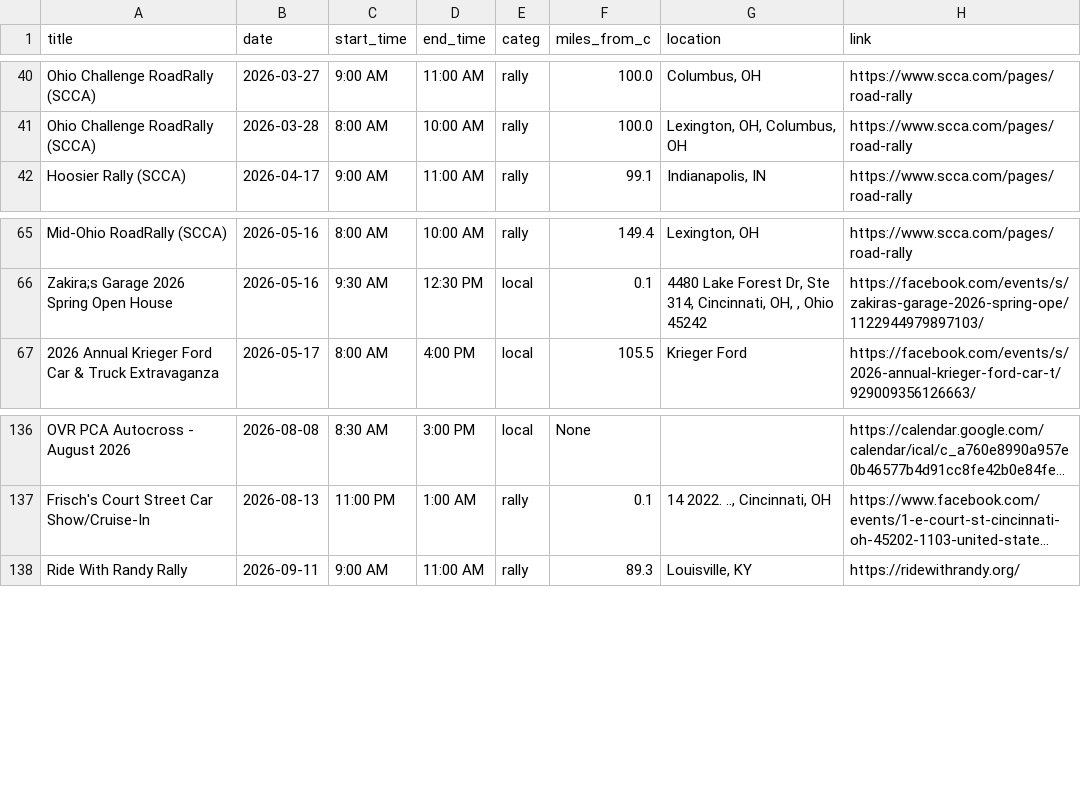
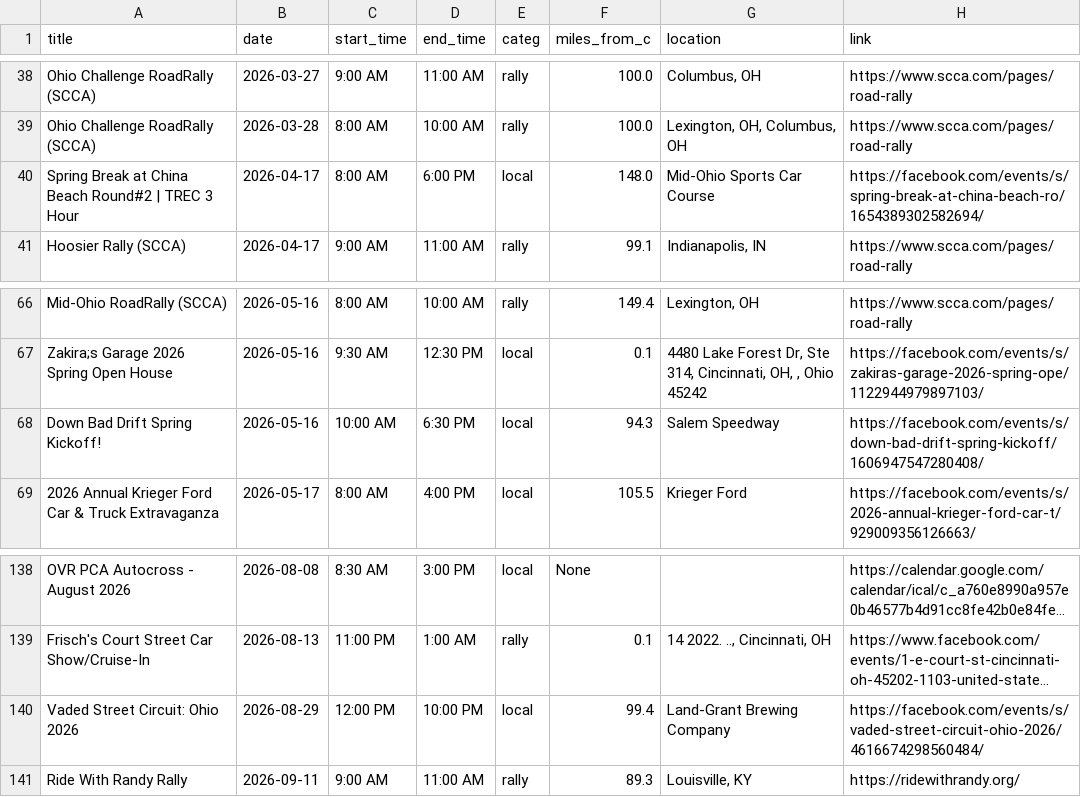
Before and after one commit to themessings/cincy-car-events, a CSV file: data/events.csv, drawn as a sheet; only a part is shown, gaps mark what is left out; long unchanged cells end in …; the diff covers the shown part only; the diff names each change by its address in the sheet, - before the commit and + after, or states it on an @@ line.

Commit message:
Update Cincinnati-area car events

```diff
--- a/data/events.csv
+++ b/data/events.csv
+row 40: Spring Break at China Beach Round#2 | TREC 3 Hour | 2026-04-17 | 8:00 AM | 6:00 PM | local | 148.0 | Mid-Ohio Sports Car Course | https://facebook.com/events/s/spring-break-at-china-beach-ro/1654389302582694/
+row 68: Down Bad Drift Spring Kickoff! | 2026-05-16 | 10:00 AM | 6:30 PM | local | 94.3 | Salem Speedway | https://facebook.com/events/s/down-bad-drift-spring-kickoff/1606947547280408/
+row 140: Vaded Street Circuit: Ohio 2026 | 2026-08-29 | 12:00 PM | 10:00 PM | local | 99.4 | Land-Grant Brewing Company | https://facebook.com/events/s/vaded-street-circuit-ohio-2026/4616674298560484/
```
Also changed, not shown: 3 added rows and 6 removed rows elsewhere in this file, 4 other files.
